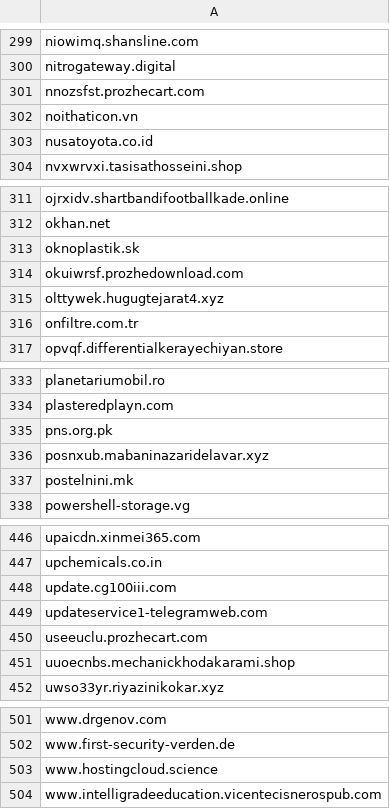
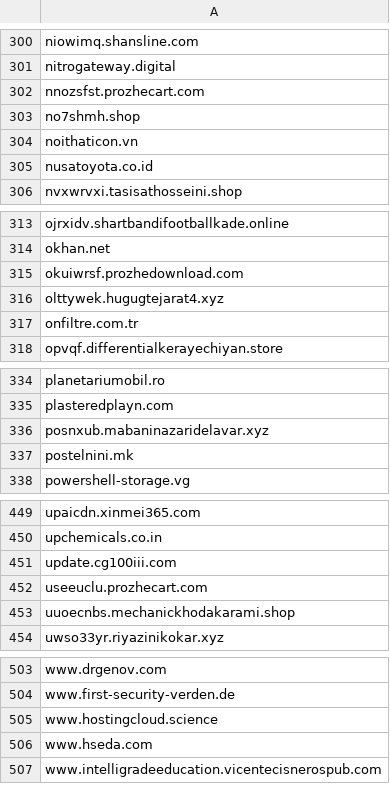
Before and after one commit to external-sources/hosts-sources, a CSV file: data/urlhausAbuseCh.csv, drawn as a sheet; only a part is shown, gaps mark what is left out; removed rows and columns are numbered as before the commit, all else as after; the diff covers the shown part only; the diff names each change by its address in the sheet, - before the commit and + after, or states it on an @@ line.

```diff
--- a/data/urlhausAbuseCh.csv
+++ b/data/urlhausAbuseCh.csv
+row 303: no7shmh.shop
-row 313: oknoplastik.sk
-row 335: pns.org.pk
-row 449: updateservice1-telegramweb.com
+row 506: www.hseda.com
```
Also changed, not shown: 10 added rows and 5 removed rows elsewhere in this file, data/openfish/domain.csv, 3 other files.
